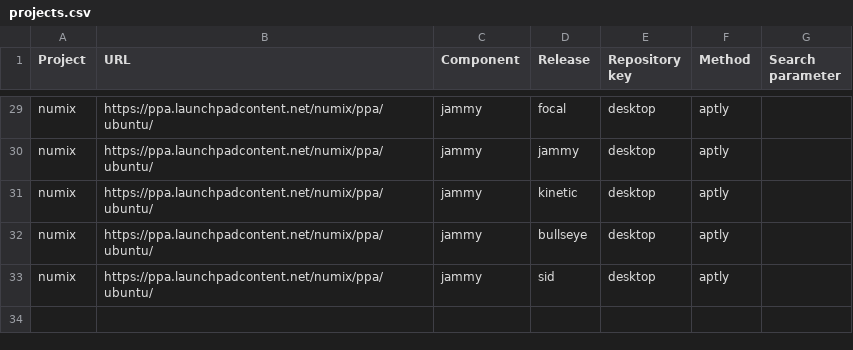
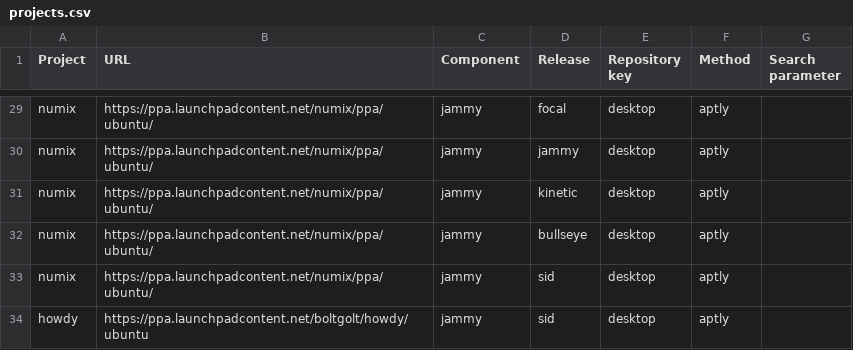
Before and after one commit to armbian/repository, a CSV file: projects.csv, drawn as a sheet; only a part is shown, gaps mark what is left out.

Commit message:
Add Howdy

```diff
--- a/projects.csv
+++ b/projects.csv
@@ -33 +33,2 @@ numix,https://ppa.launchpadcontent.net/numix/ppa/ubuntu/,jammy,bullseye,desktop,
 numix,https://ppa.launchpadcontent.net/numix/ppa/ubuntu/,jammy,sid,desktop,aptly,
+howdy,https://ppa.launchpadcontent.net/boltgolt/howdy/ubuntu,jammy,sid,desktop,aptly,
```
Also changed, not shown: 10 other files.
